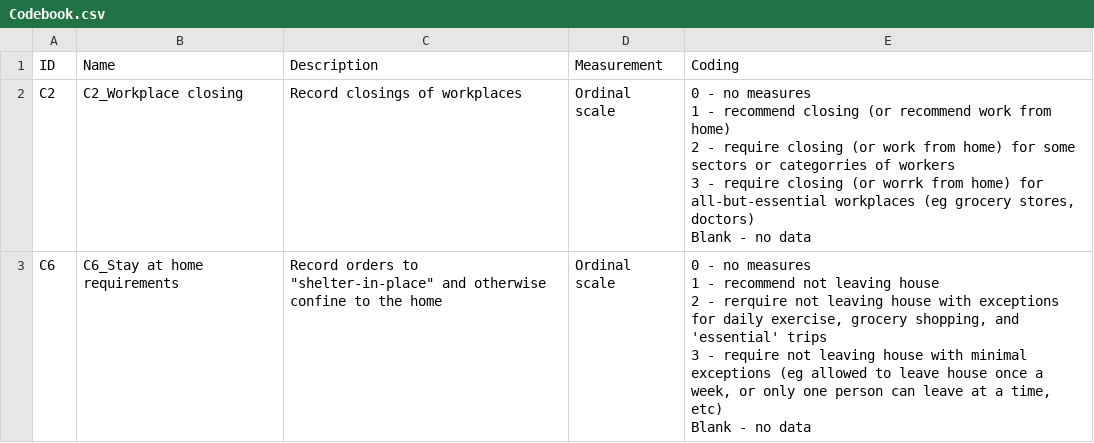
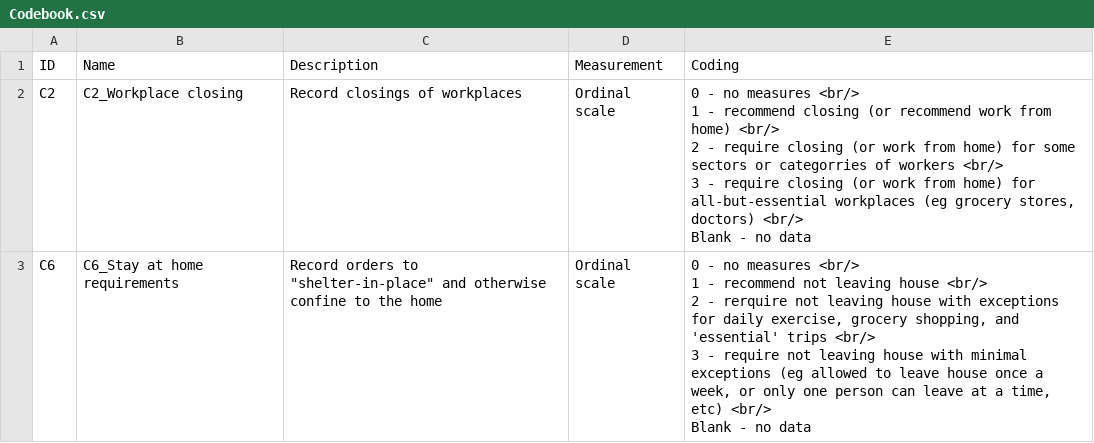
Before and after one commit to thomal29/COVID-19, a CSV file: raw_data/Codebook.csv, drawn as a sheet.

```diff
--- a/raw_data/Codebook.csv
+++ b/raw_data/Codebook.csv
@@ -1,11 +1,11 @@
 ID,Name,Description,Measurement,Coding
-C2,C2_Workplace closing,Record closings of workplaces,Ordinal scale,"0 - no measures
-1 - recommend closing (or recommend work from home)
-2 - require closing (or work from home) for some sectors or categorries of workers
-3 - require closing (or worrk from home) for all-but-essential workplaces (eg grocery stores, doctors)
-Blank - no data"
-C6,C6_Stay at home requirements,"Record orders to ""shelter-in-place"" and otherwise confine to the home",Ordinal scale,"0 - no measures
-1 - recommend not leaving house
-2 - rerquire not leaving house with exceptions for daily exercise, grocery shopping, and 'essential' trips
-3 - require not leaving house with minimal exceptions (eg allowed to leave house once a week, or only one person can leave at a time, etc)
-Blank - no data"
+C2,C2_Workplace closing,Record closings of workplaces,Ordinal scale,"0 - no measures <br/>
+1 - recommend closing (or recommend work from home) <br/>
+2 - require closing (or work from home) for some sectors or categorries of workers <br/>
+3 - require closing (or work from home) for all-but-essential workplaces (eg grocery stores, doctors) <br/>
+Blank - no data"
+C6,C6_Stay at home requirements,"Record orders to ""shelter-in-place"" and otherwise confine to the home",Ordinal scale,"0 - no measures <br/>
+1 - recommend not leaving house <br/>
+2 - rerquire not leaving house with exceptions for daily exercise, grocery shopping, and 'essential' trips <br/>
+3 - require not leaving house with minimal exceptions (eg allowed to leave house once a week, or only one person can leave at a time, etc) <br/>
+Blank - no data"
```
Also changed, not shown: 8 other files.
